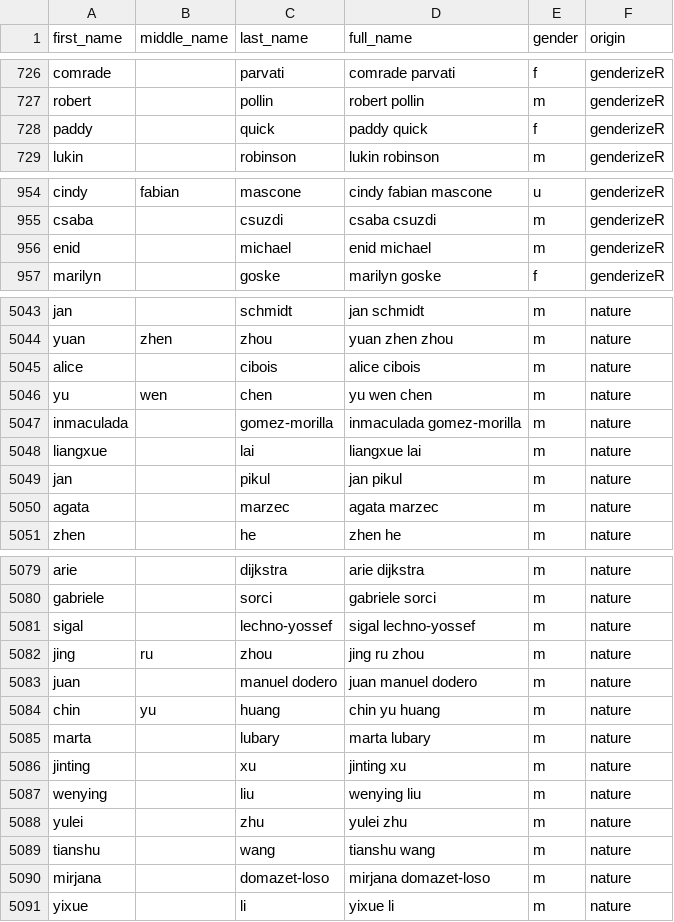
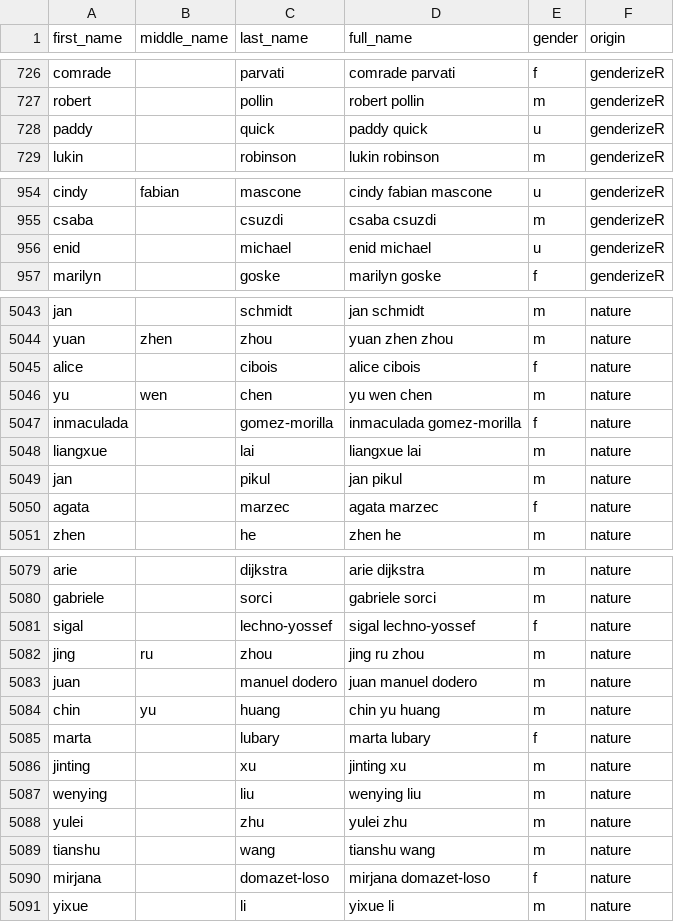
Before and after one commit to GenderGapSTEM-PublicationAnalysis/name_gender_inference, a CSV file: test_data/raw_data/test_data_all.csv, drawn as a sheet; only a part is shown, gaps mark what is left out; the diff covers the shown part only.

```diff
--- a/test_data/raw_data/test_data_all.csv
+++ b/test_data/raw_data/test_data_all.csv
@@ -727,3 +727,3 @@
 "robert","","pollin","robert pollin","m","genderizeR"
-"paddy","","quick","paddy quick","f","genderizeR"
+"paddy","","quick","paddy quick","u","genderizeR"
 "lukin","","robinson","lukin robinson","m","genderizeR"
@@ -955,3 +955,3 @@
 "csaba","","csuzdi","csaba csuzdi","m","genderizeR"
-"enid","","michael","enid michael","m","genderizeR"
+"enid","","michael","enid michael","u","genderizeR"
 "marilyn","","goske","marilyn goske","f","genderizeR"
@@ -5044,8 +5044,8 @@
 "yuan","zhen","zhou","yuan zhen zhou","m","nature"
-"alice","","cibois","alice cibois","m","nature"
+"alice","","cibois","alice cibois","f","nature"
 "yu","wen","chen","yu wen chen","m","nature"
-"inmaculada","","gomez-morilla","inmaculada gomez-morilla","m","nature"
+"inmaculada","","gomez-morilla","inmaculada gomez-morilla","f","nature"
 "liangxue","","lai","liangxue lai","m","nature"
 "jan","","pikul","jan pikul","m","nature"
-"agata","","marzec","agata marzec","m","nature"
+"agata","","marzec","agata marzec","f","nature"
 "zhen","","he","zhen he","m","nature"
@@ -5080,3 +5080,3 @@
 "gabriele","","sorci","gabriele sorci","m","nature"
-"sigal","","lechno-yossef","sigal lechno-yossef","m","nature"
+"sigal","","lechno-yossef","sigal lechno-yossef","f","nature"
 "jing","ru","zhou","jing ru zhou","m","nature"
@@ -5084,3 +5084,3 @@
 "chin","yu","huang","chin yu huang","m","nature"
-"marta","","lubary","marta lubary","m","nature"
+"marta","","lubary","marta lubary","f","nature"
 "jinting","","xu","jinting xu","m","nature"
@@ -5089,3 +5089,3 @@
 "tianshu","","wang","tianshu wang","m","nature"
-"mirjana","","domazet-loso","mirjana domazet-loso","m","nature"
+"mirjana","","domazet-loso","mirjana domazet-loso","f","nature"
 "yixue","","li","yixue li","m","nature"
```
Also changed, not shown: 38 edited cells elsewhere in this file, 1 other file.
